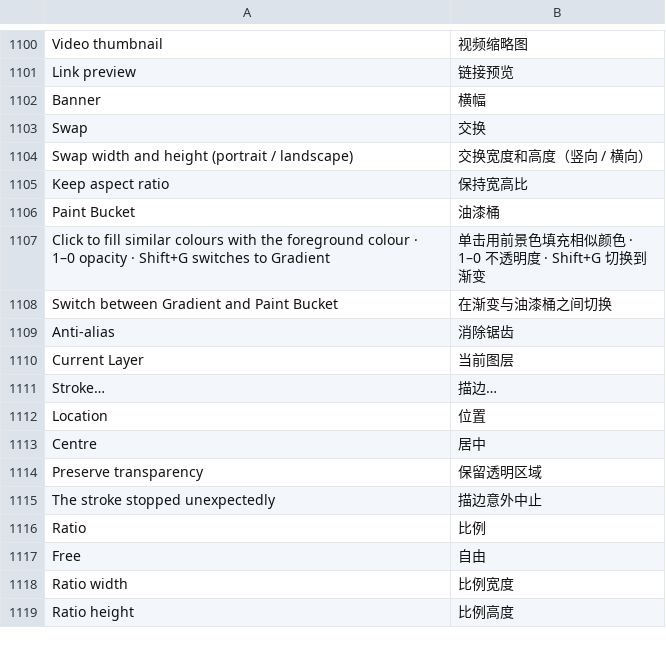
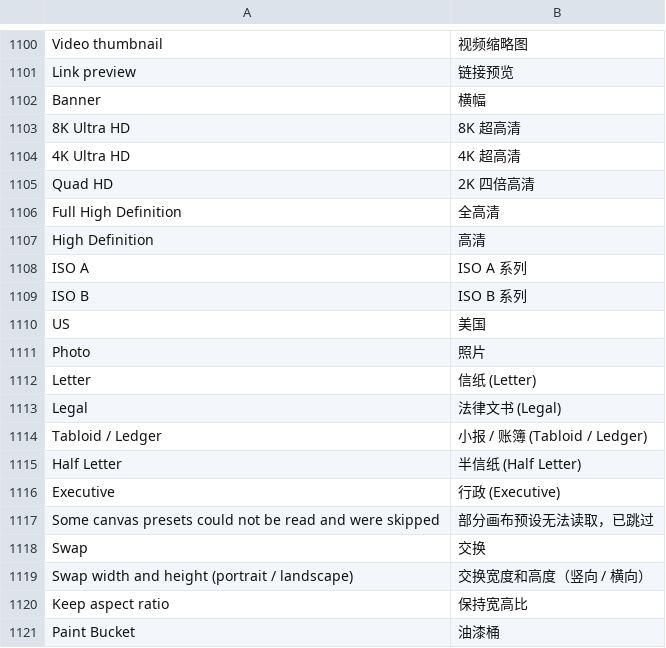
Before and after one commit to jeffory/xuan, a TSV file: assets/locales/zh-CN.tsv, drawn as a sheet; only a part is shown, gaps mark what is left out; the shorter side is filled out with more unchanged rows; the diff names each change by its address in the sheet, - before the commit and + after, or states it on an @@ line.

```diff
--- a/assets/locales/zh-CN.tsv
+++ b/assets/locales/zh-CN.tsv
+row 1103: 8K Ultra HD | 8K 超高清
+row 1104: 4K Ultra HD | 4K 超高清
+row 1105: Quad HD | 2K 四倍高清
+row 1106: Full High Definition | 全高清
+row 1107: High Definition | 高清
+row 1108: ISO A | ISO A 系列
+row 1109: ISO B | ISO B 系列
+row 1110: US | 美国
+row 1111: Photo | 照片
+row 1112: Letter | 信纸 (Letter)
+row 1113: Legal | 法律文书 (Legal)
+row 1114: Tabloid / Ledger | 小报 / 账簿 (Tabloid / Ledger)
+row 1115: Half Letter | 半信纸 (Half Letter)
+row 1116: Executive | 行政 (Executive)
+row 1117: Some canvas presets could not be read and were skipped | 部分画布预设无法读取，已跳过
```
Also changed, not shown: assets/locales/en.tsv, 10 other files.
